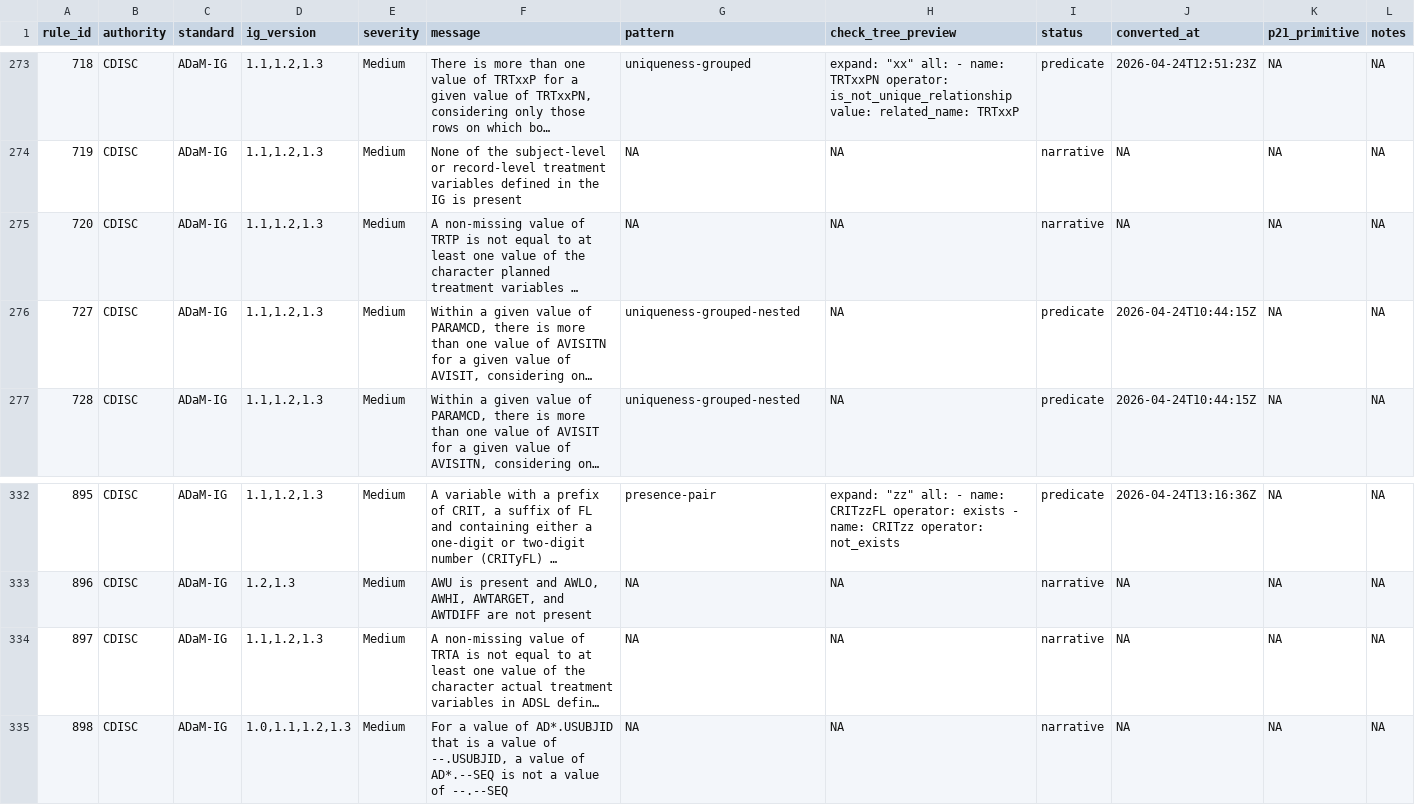
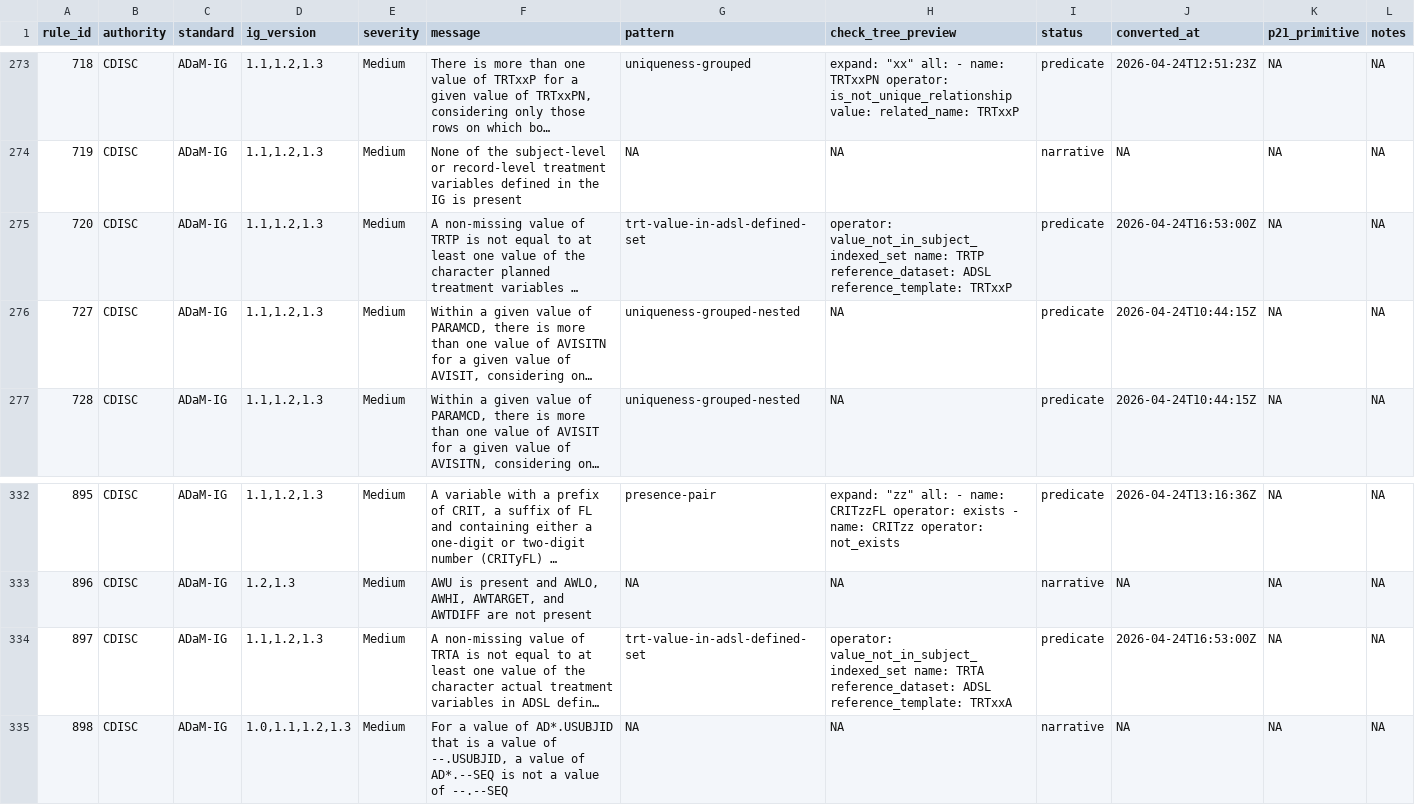
Before and after one commit to vthanik/herald, a CSV file: tools/rule-authoring/progress.csv, drawn as a sheet; only a part is shown, gaps mark what is left out; long unchanged cells end in …; the diff names each change by its address in the sheet, - before the commit and + after, or states it on an @@ line.

Commit message:
rules: Q30 -- IG-defined treatment-var membership (2 rules)
Add pattern trt-value-in-adsl-defined-set reusing the existing
op_value_not_in_subject_indexed_set to convert ADaM-720 (TRTP must
match at least one TRTxxP in ADSL) and ADaM-897 (TRTA must match at
least one TRTxxA in ADSL) from narrative to predicate.

Fixtures cover pos (TRTP='DRUG C' absent from subject's ADSL TRTxxP
set) and neg (all TRTP values present in subject's TRT01P/TRT02P set).

2680 tests green, 0 failures.

```diff
--- a/tools/rule-authoring/progress.csv
+++ b/tools/rule-authoring/progress.csv
-G275 (pattern): NA
+G275 (pattern): trt-value-in-adsl-defined-set
-H275 (check_tree_preview): NA
+H275 (check_tree_preview): operator: value_not_in_subject_indexed_set name: TRTP reference_dataset: ADSL reference_template: TRTxxP
-I275 (status): narrative
+I275 (status): predicate
-J275 (converted_at): NA
+J275 (converted_at): 2026-04-24T16:53:00Z
-G334 (pattern): NA
+G334 (pattern): trt-value-in-adsl-defined-set
-H334 (check_tree_preview): NA
+H334 (check_tree_preview): operator: value_not_in_subject_indexed_set name: TRTA reference_dataset: ADSL reference_template: TRTxxA
-I334 (status): narrative
+I334 (status): predicate
-J334 (converted_at): NA
+J334 (converted_at): 2026-04-24T16:53:00Z
```
Also changed, not shown: 9 other files.
